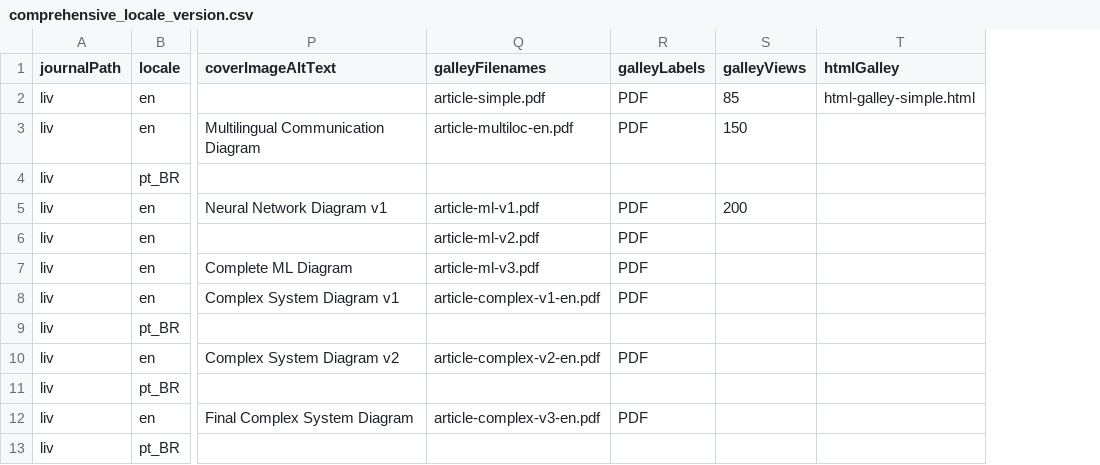
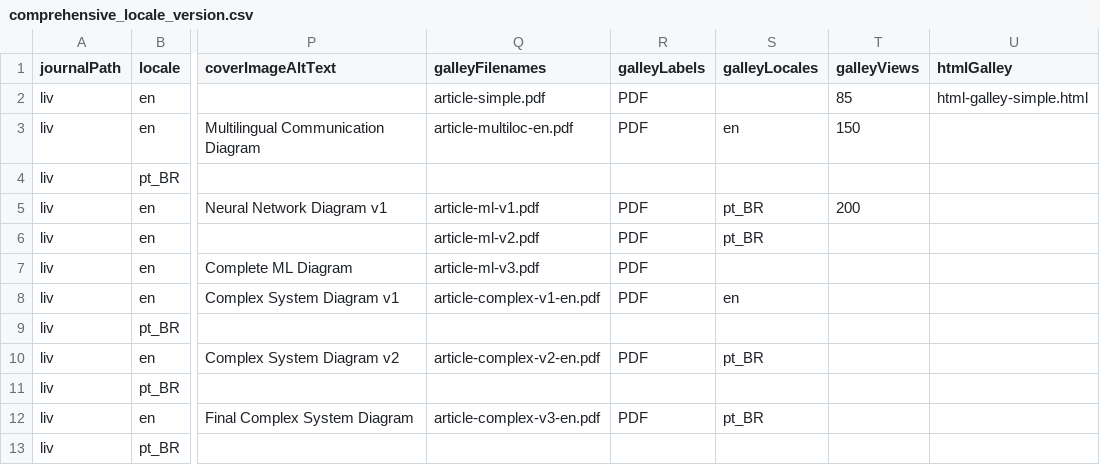
Before and after one commit to Godoy0722/csvImportPluginDocs, a CSV file: examples/3.4/issues/comprehensive_locale_version.csv, drawn as a sheet; only a part is shown, gaps mark what is left out; the diff names each change by its address in the sheet, - before the commit and + after, or states it on an @@ line.

Commit message:
Document the optional galleyLocales column, including the empty-cell fallback to the article locale, and add it to the OJS 3.3, 3.4, and 3.5 issue CSV examples.

```diff
--- a/examples/3.4/issues/comprehensive_locale_version.csv
+++ b/examples/3.4/issues/comprehensive_locale_version.csv
+column S (galleyLocales), rows 3-12: en |  | pt_BR | pt_BR |  | en |  | pt_BR |  | pt_BR
```
Also changed, not shown: examples/3.3/issues/mixed.csv, examples/3.3/issues/single_locale_single_version.csv, 12 other files.
